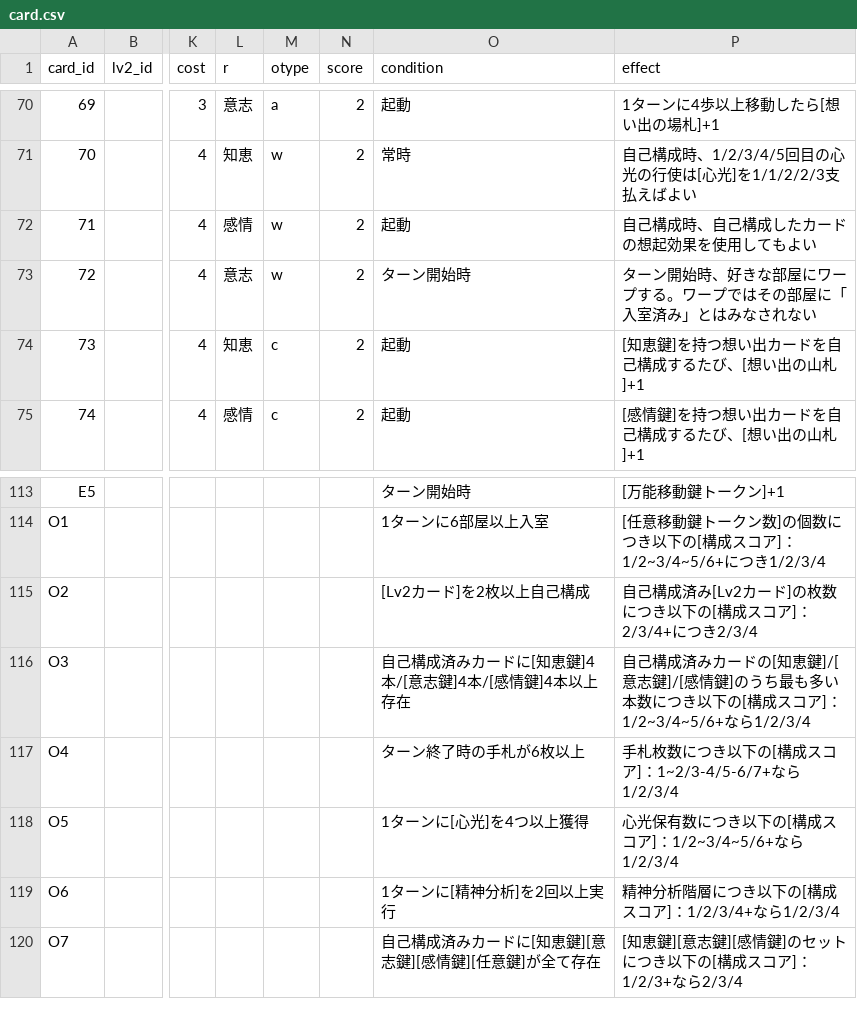
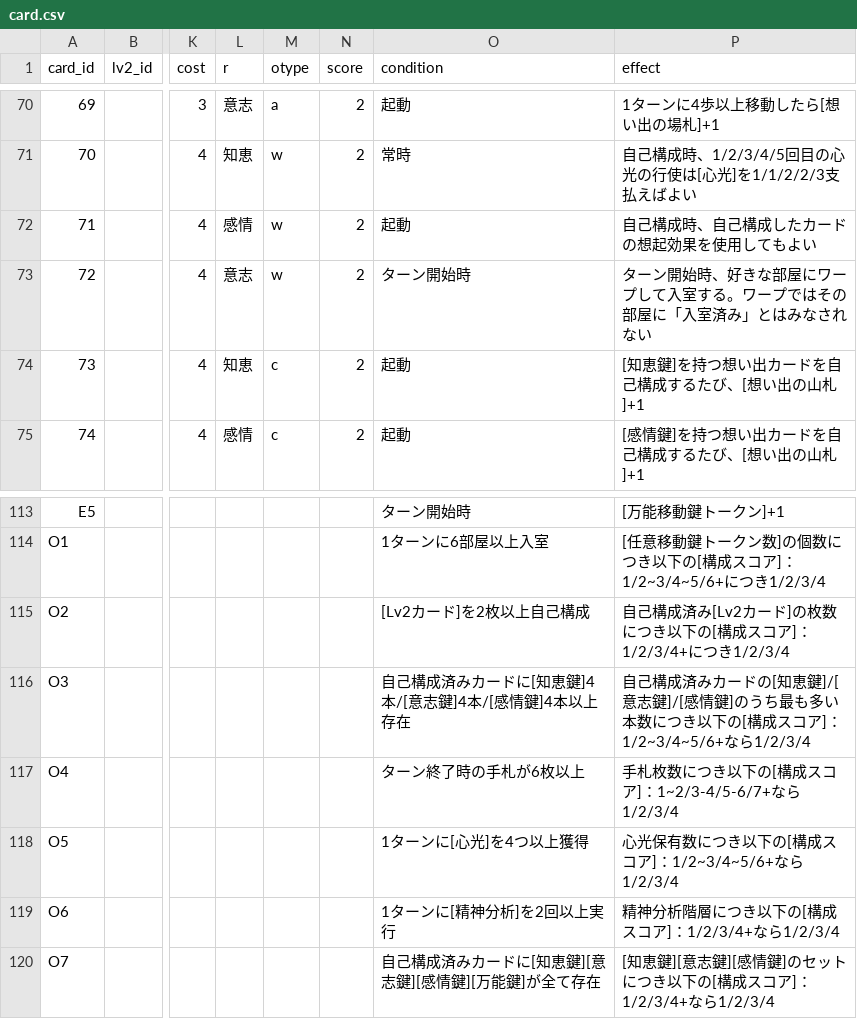
Before and after one commit to danjiri-concerto/danjiri-concerto.github.io, a CSV file: i-revolve-therefore-i-am/data/card.csv, drawn as a sheet; only a part is shown, gaps mark what is left out; the diff covers the shown part only; the diff names each change by its address in the sheet, - before the commit and + after, or states it on an @@ line.

Commit message:
Update I Revolve, Therefore I Am card data and FAQ
- card.csv: align 14 effect/score texts with the printed cards (M059, M063-M066, M072, M089, M094, M096, I03, I05, I06, O02, O07) and normalize names to NFC
- faq.csv: fix room names in row 27 (HERA -> HESTIA), add rulings on discarding Level 2 cards for Psychic Light and on the Level 2 deck running out

```diff
--- a/i-revolve-therefore-i-am/data/card.csv
+++ b/i-revolve-therefore-i-am/data/card.csv
-P73 (effect): ターン開始時、好きな部屋にワープする。ワープではその部屋に「入室済み」とはみなされない
+P73 (effect): ターン開始時、好きな部屋にワープして入室する。ワープではその部屋に「入室済み」とはみなされない
-P115 (effect): …コア]：2/3/4+につき2/3/4
+P115 (effect): …コア]：1/2/3/4+につき1/2/3/4
-O120 (condition): 自己構成済みカードに[知恵鍵][意志鍵][感情鍵][任意鍵]が全て存在
+O120 (condition): 自己構成済みカードに[知恵鍵][意志鍵][感情鍵][万能鍵]が全て存在
-P120 (effect): …コア]：1/2/3+なら2/3/4
+P120 (effect): …コア]：1/2/3/4+なら1/2/3/4
```
Also changed, not shown: 11 edited cells elsewhere in this file, i-revolve-therefore-i-am/data/faq.csv.
